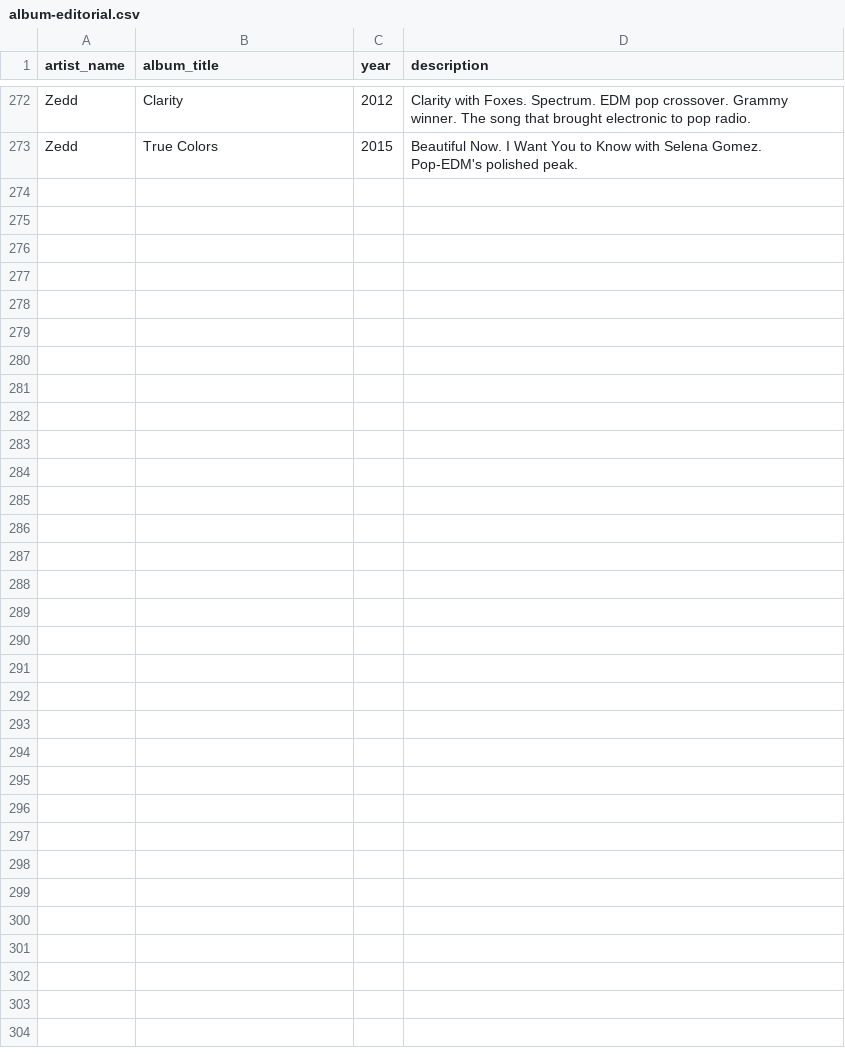
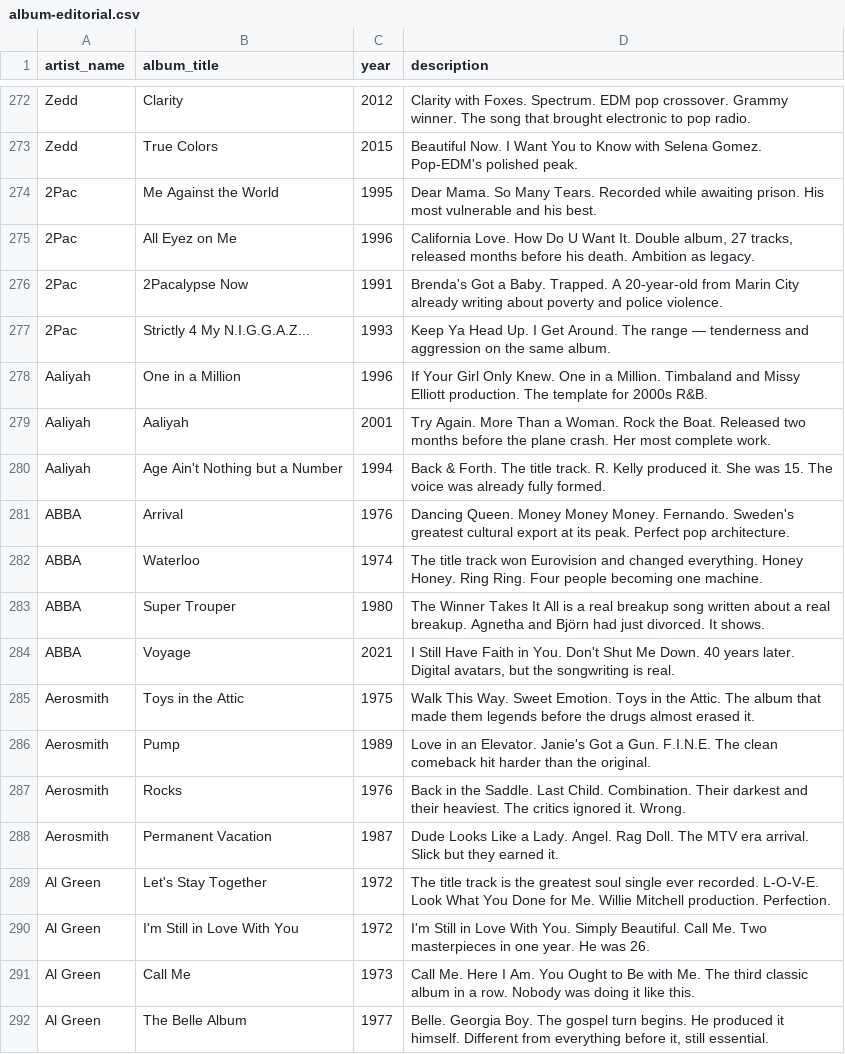
Before and after one commit to ewill22/guapa-site, a CSV file: public/data/album-editorial.csv, drawn as a sheet; only a part is shown, gaps mark what is left out; the diff names each change by its address in the sheet, - before the commit and + after, or states it on an @@ line.

```diff
--- a/public/data/album-editorial.csv
+++ b/public/data/album-editorial.csv
+row 274: 2Pac | Me Against the World | 1995 | Dear Mama. So Many Tears. Recorded while awaiting prison. His most vulnerable and his best.
+row 275: 2Pac | All Eyez on Me | 1996 | California Love. How Do U Want It. Double album, 27 tracks, released months before his death. Ambition as legacy.
+row 276: 2Pac | 2Pacalypse Now | 1991 | Brenda's Got a Baby. Trapped. A 20-year-old from Marin City already writing about poverty and police violence.
+row 277: 2Pac | Strictly 4 My N.I.G.G.A.Z... | 1993 | Keep Ya Head Up. I Get Around. The range — tenderness and aggression on the same album.
+row 278: Aaliyah | One in a Million | 1996 | If Your Girl Only Knew. One in a Million. Timbaland and Missy Elliott production. The template for 2000s R&B.
+row 279: Aaliyah | Aaliyah | 2001 | Try Again. More Than a Woman. Rock the Boat. Released two months before the plane crash. Her most complete work.
+row 280: Aaliyah | Age Ain't Nothing but a Number | 1994 | Back & Forth. The title track. R. Kelly produced it. She was 15. The voice was already fully formed.
+row 281: ABBA | Arrival | 1976 | Dancing Queen. Money Money Money. Fernando. Sweden's greatest cultural export at its peak. Perfect pop architecture.
+row 282: ABBA | Waterloo | 1974 | The title track won Eurovision and changed everything. Honey Honey. Ring Ring. Four people becoming one machine.
+row 283: ABBA | Super Trouper | 1980 | The Winner Takes It All is a real breakup song written about a real breakup. Agnetha and Björn had just divorced. It shows.
+row 284: ABBA | Voyage | 2021 | I Still Have Faith in You. Don't Shut Me Down. 40 years later. Digital avatars, but the songwriting is real.
+row 285: Aerosmith | Toys in the Attic | 1975 | Walk This Way. Sweet Emotion. Toys in the Attic. The album that made them legends before the drugs almost erased it.
+row 286: Aerosmith | Pump | 1989 | Love in an Elevator. Janie's Got a Gun. F.I.N.E. The clean comeback hit harder than the original.
+row 287: Aerosmith | Rocks | 1976 | Back in the Saddle. Last Child. Combination. Their darkest and their heaviest. The critics ignored it. Wrong.
+row 288: Aerosmith | Permanent Vacation | 1987 | Dude Looks Like a Lady. Angel. Rag Doll. The MTV era arrival. Slick but they earned it.
+row 289: Al Green | Let's Stay Together | 1972 | The title track is the greatest soul single ever recorded. L-O-V-E. Look What You Done for Me. Willie Mitchell production. Perfection.
+row 290: Al Green | I'm Still in Love With You | 1972 | I'm Still in Love With You. Simply Beautiful. Call Me. Two masterpieces in one year. He was 26.
+row 291: Al Green | Call Me | 1973 | Call Me. Here I Am. You Ought to Be with Me. The third classic album in a row. Nobody was doing it like this.
+row 292: Al Green | The Belle Album | 1977 | Belle. Georgia Boy. The gospel turn begins. He produced it himself. Different from everything before it, still essential.
```
Also changed, not shown: public/data/artist-editorial.csv, 1 other file.
